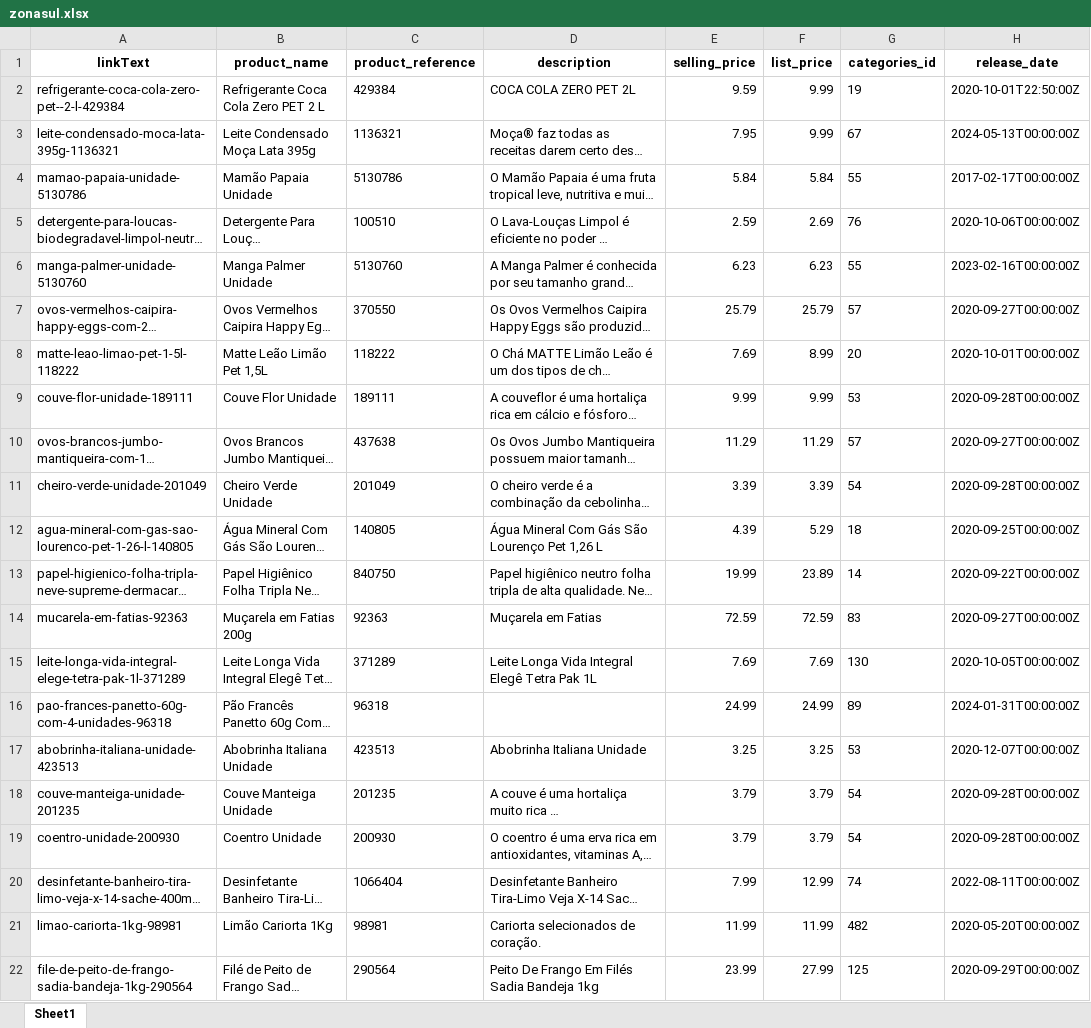
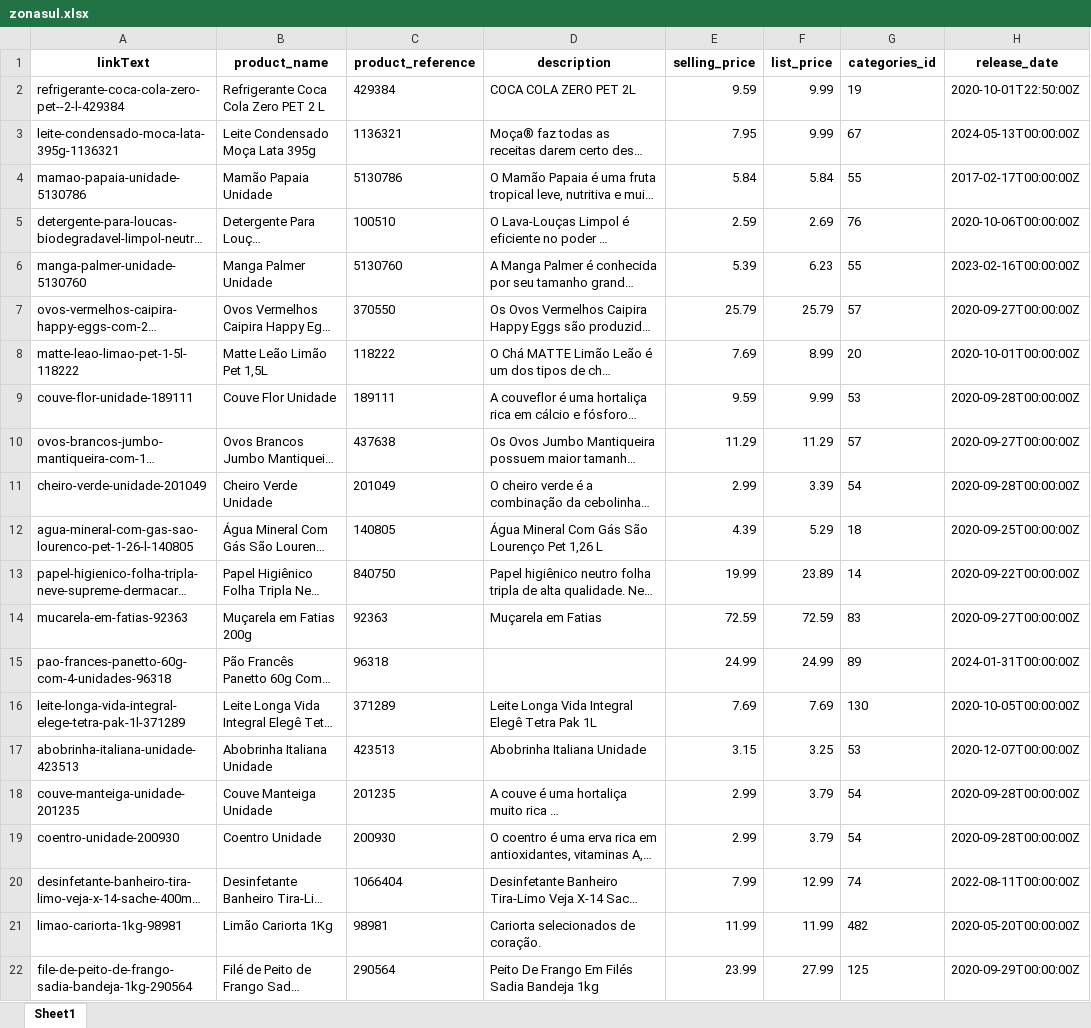
Before and after one commit to lfkopp/monitor_precos, an Excel workbook: zonasul.xlsx, sheet Sheet1, drawn as a sheet; only a part is shown; long unchanged cells end in …; values as stored, in another font and other column widths than the file's, no borders; the diff covers the shown part only; the diff names each change by its address in the sheet, - before the commit and + after, or states it on an @@ line.

```diff
--- a/zonasul.xlsx (sheet Sheet1)
+++ b/zonasul.xlsx (sheet Sheet1)
-E6 (selling_price): 6.23
+E6 (selling_price): 5.39
-E9 (selling_price): 9.99
+E9 (selling_price): 9.59
-E11 (selling_price): 3.39
+E11 (selling_price): 2.99
@@ row 16 moved to row 15: pao-frances-panetto-60g-com-4-unidades-9… @@
-E17 (selling_price): 3.25
+E17 (selling_price): 3.15
-E18:E19 (selling_price): 3.79
+E18:E19 (selling_price): 2.99
```
Also changed, not shown: 2 added rows, 2 removed rows, 4 moved rows and 6 edited cells elsewhere in this sheet, 2 other files.
